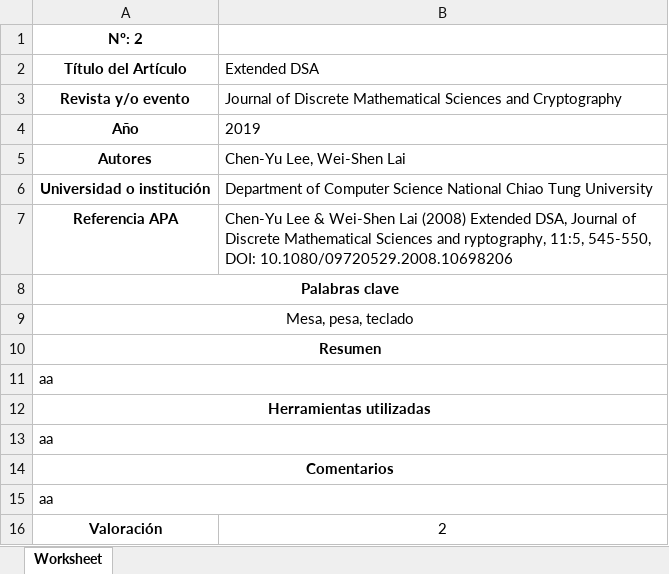
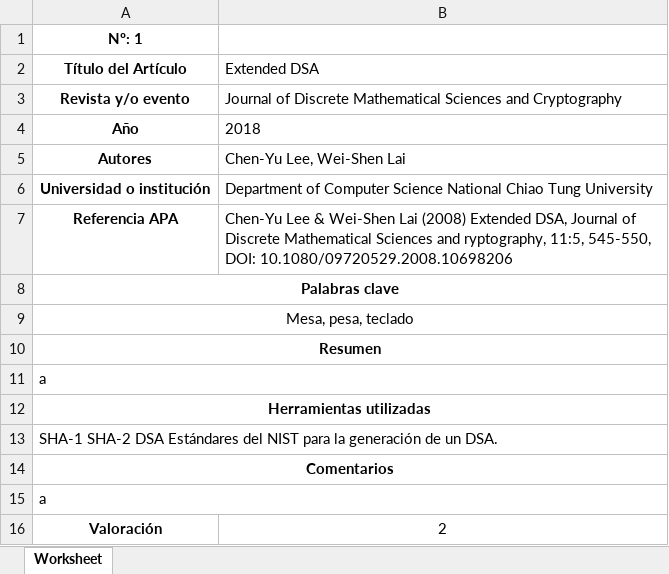
Before and after one commit to bonestormm/fcl, an Excel workbook: public/fcl.xlsx, sheet Worksheet, drawn as a sheet; values as stored, in another font and other column widths than the file's, no borders; the diff names each change by its address in the sheet, - before the commit and + after, or states it on an @@ line.

```diff
--- a/public/fcl.xlsx (sheet Worksheet)
+++ b/public/fcl.xlsx (sheet Worksheet)
-A1 (Título del Artículo): Nº: 2
+A1 (Título del Artículo): Nº: 1
-B4 (Extended DSA): 2019
+B4 (Extended DSA): 2018
-A11 (Título del Artículo): aa
+A11 (Título del Artículo): a
-A13 (Título del Artículo): aa
+A13 (Título del Artículo): SHA-1 SHA-2 DSA Estándares del NIST para la generación de un DSA.
-A15 (Título del Artículo): aa
+A15 (Título del Artículo): a
```
Also changed, not shown: 5 other files.
